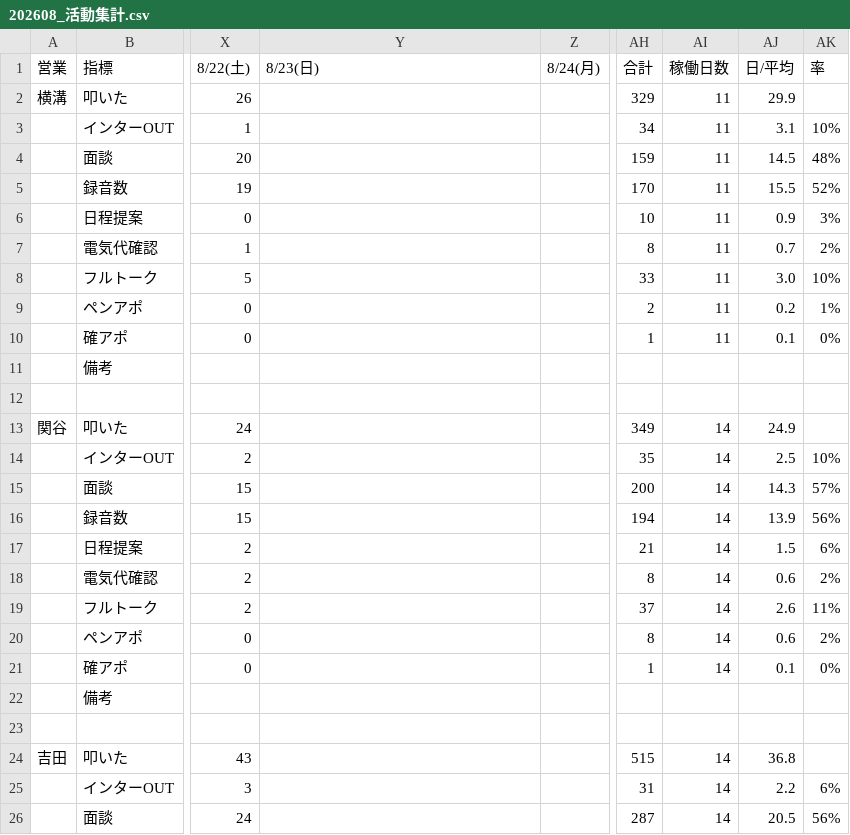
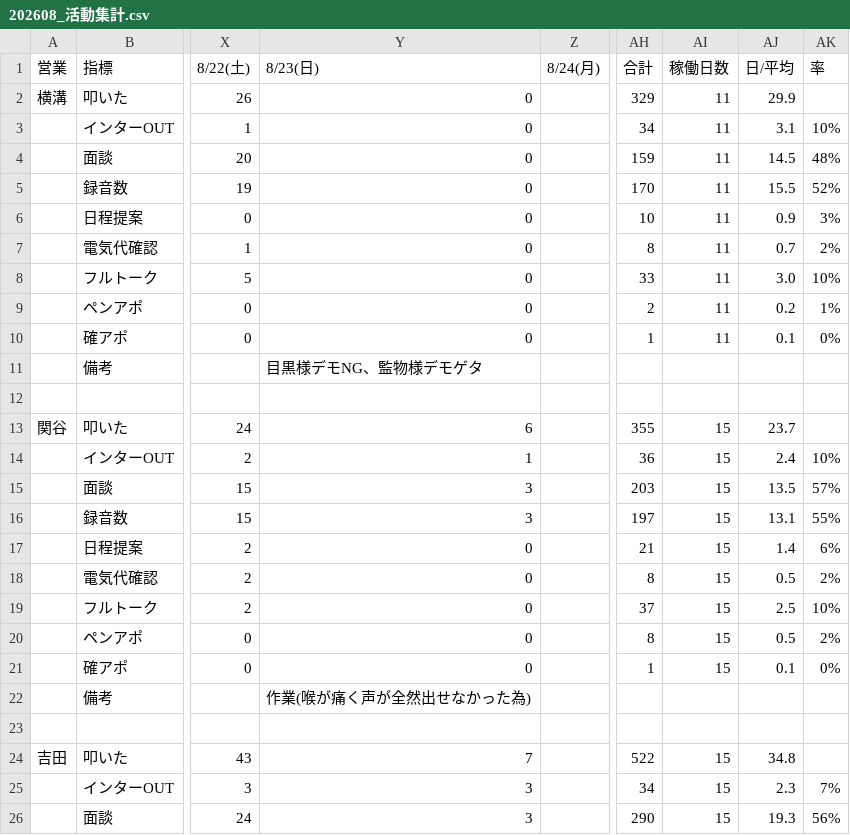
Before and after one commit to shuhei-mori/eiko-report, a CSV file: 202608_活動集計.csv, drawn as a sheet; only a part is shown, gaps mark what is left out; the diff covers the shown part only; the diff names each change by its address in the sheet, - before the commit and + after, or states it on an @@ line.

```diff
--- a/202608_活動集計.csv
+++ b/202608_活動集計.csv
-Y2:Y10 (8/23(日)): (empty)
+Y2:Y10 (8/23(日)): 0
-Y11 (8/23(日)): (empty)
+Y11 (8/23(日)): 目黒様デモNG、監物様デモゲタ
-Y13 (8/23(日)): (empty)
+Y13 (8/23(日)): 6
-AH13 (合計): 349
+AH13 (合計): 355
-AI13:AI21 (稼働日数): 14
+AI13:AI21 (稼働日数): 15
-AJ13 (日/平均): 24.9
+AJ13 (日/平均): 23.7
-Y14 (8/23(日)): (empty)
+Y14 (8/23(日)): 1
-AH14 (合計): 35
+AH14 (合計): 36
-AJ14 (日/平均): 2.5
+AJ14 (日/平均): 2.4
-Y15:Y16 (8/23(日)): (empty)
+Y15:Y16 (8/23(日)): 3
-AH15 (合計): 200
+AH15 (合計): 203
-AJ15 (日/平均): 14.3
+AJ15 (日/平均): 13.5
-AH16 (合計): 194
+AH16 (合計): 197
-AJ16 (日/平均): 13.9
+AJ16 (日/平均): 13.1
-AK16 (率): 56%
+AK16 (率): 55%
-Y17:Y21 (8/23(日)): (empty)
+Y17:Y21 (8/23(日)): 0
-AJ17 (日/平均): 1.5
+AJ17 (日/平均): 1.4
-AJ18 (日/平均): 0.6
+AJ18 (日/平均): 0.5
-AJ19 (日/平均): 2.6
+AJ19 (日/平均): 2.5
-AK19 (率): 11%
+AK19 (率): 10%
-AJ20 (日/平均): 0.6
+AJ20 (日/平均): 0.5
-Y22 (8/23(日)): (empty)
+Y22 (8/23(日)): 作業(喉が痛く声が全然出せなかった為)
-Y24 (8/23(日)): (empty)
+Y24 (8/23(日)): 7
-AH24 (合計): 515
+AH24 (合計): 522
-AI24:AI26 (稼働日数): 14
+AI24:AI26 (稼働日数): 15
-AJ24 (日/平均): 36.8
+AJ24 (日/平均): 34.8
-Y25:Y26 (8/23(日)): (empty)
+Y25:Y26 (8/23(日)): 3
-AH25 (合計): 31
+AH25 (合計): 34
-AJ25 (日/平均): 2.2
+AJ25 (日/平均): 2.3
-AK25 (率): 6%
+AK25 (率): 7%
-AH26 (合計): 287
+AH26 (合計): 290
-AJ26 (日/平均): 20.5
+AJ26 (日/平均): 19.3
```
Also changed, not shown: 53 edited cells elsewhere in this file, 202608_活動集計_逆.csv, katsudou.csv, 7 other files.
